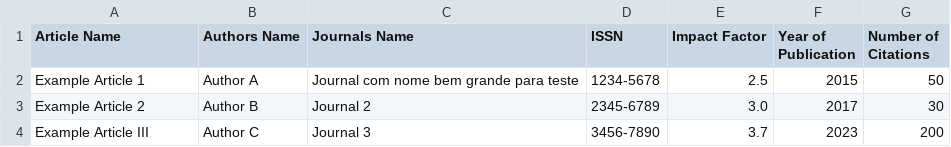
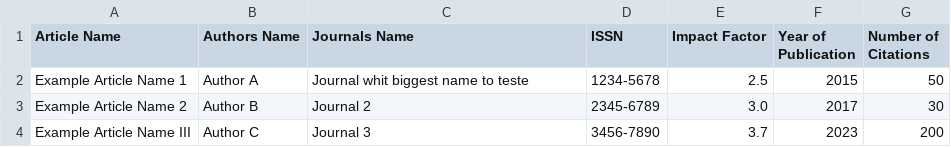
Before and after one commit to jhugolj/ordinatio-teste, a CSV file: template.csv, drawn as a sheet.

Commit message:
Update template.csv

```diff
--- a/template.csv
+++ b/template.csv
@@ -1,4 +1,4 @@
 Article Name,Authors Name,Journals Name,ISSN,Impact Factor,Year of Publication,Number of Citations
-Example Article 1,Author A,Journal com nome bem grande para teste,1234-5678,2.5,2015,50
-Example Article 2,Author B,Journal 2,2345-6789,3.0,2017,30
-Example Article III,Author C,Journal 3,3456-7890,3.7,2023,200
+Example Article Name 1,Author A,Journal whit biggest name to teste,1234-5678,2.5,2015,50
+Example Article Name 2,Author B,Journal 2,2345-6789,3.0,2017,30
+Example Article Name III,Author C,Journal 3,3456-7890,3.7,2023,200
```
